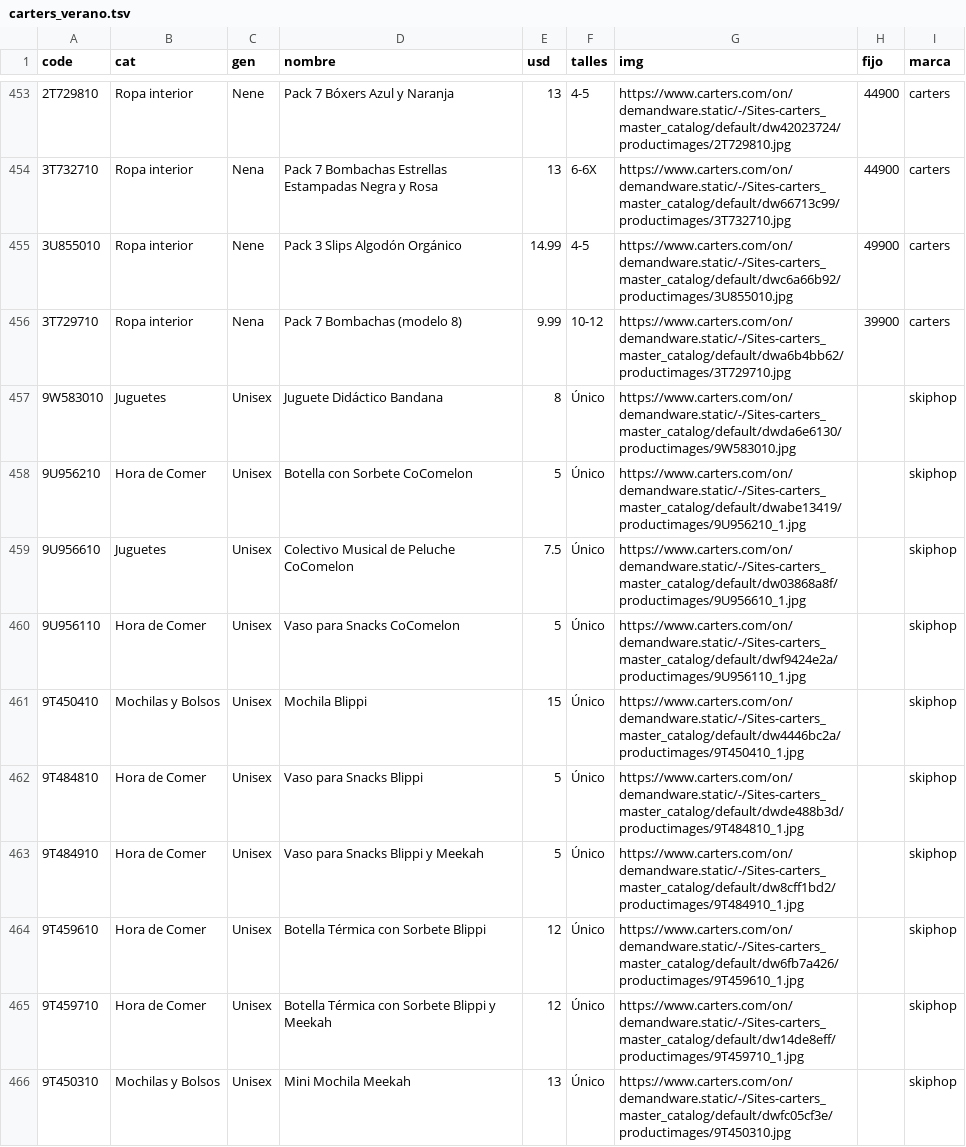
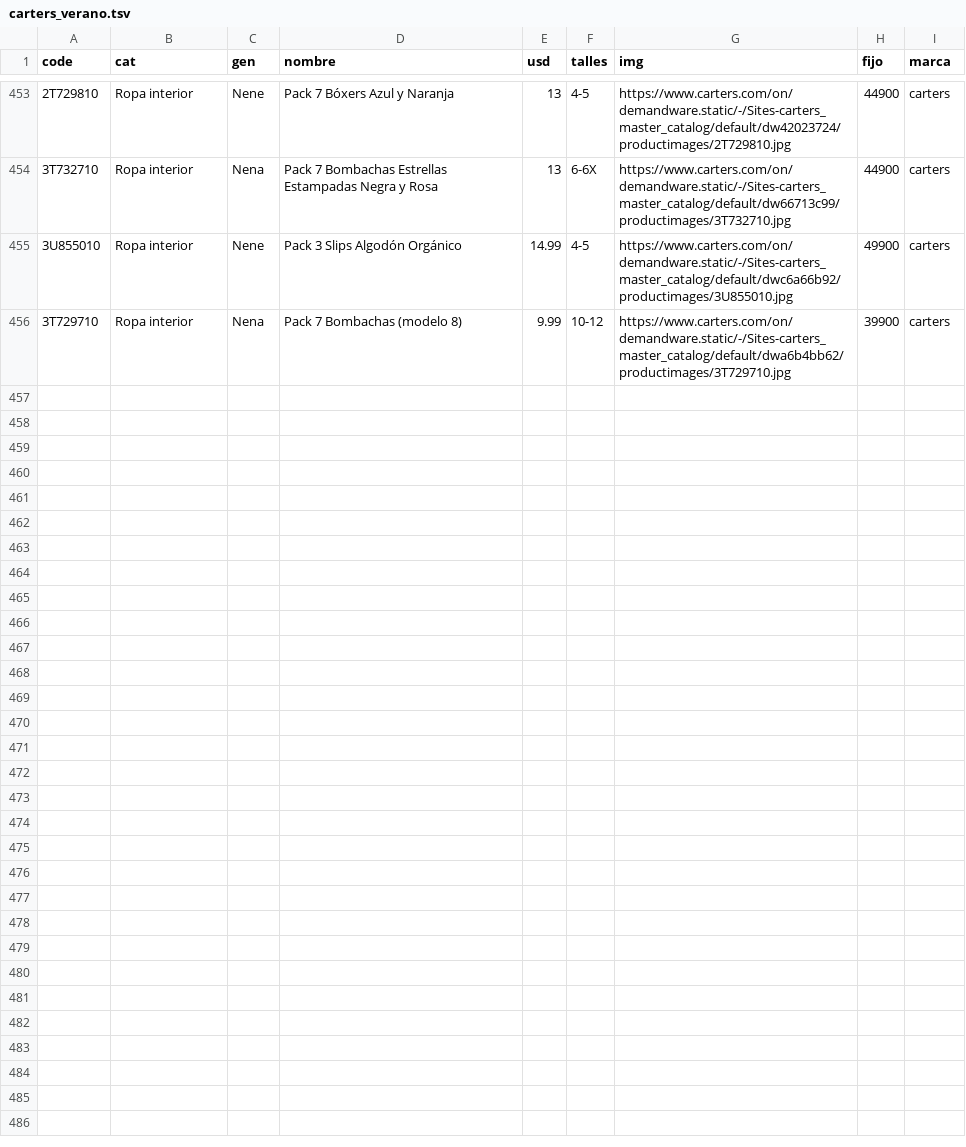
Before and after one commit to pcampodoni-ux/topp-preventa, a TSV file: tools/carters_verano.tsv, drawn as a sheet; only a part is shown, gaps mark what is left out; the diff names each change by its address in the sheet, - before the commit and + after, or states it on an @@ line.

```diff
--- a/tools/carters_verano.tsv
+++ b/tools/carters_verano.tsv
-row 457: 9W583010 | Juguetes | Unisex | Juguete Didáctico Bandana | 8 | Único | https://www.carters.com/on/demandware.static/-/Sites-carters_master_catalog/default/dwda6e6130/productimages/9W583010.jpg |  | skiphop
-row 458: 9U956210 | Hora de Comer | Unisex | Botella con Sorbete CoComelon | 5 | Único | https://www.carters.com/on/demandware.static/-/Sites-carters_master_catalog/default/dwabe13419/productimages/9U956210_1.jpg |  | skiphop
-row 459: 9U956610 | Juguetes | Unisex | Colectivo Musical de Peluche CoComelon | 7.5 | Único | https://www.carters.com/on/demandware.static/-/Sites-carters_master_catalog/default/dw03868a8f/productimages/9U956610_1.jpg |  | skiphop
-row 460: 9U956110 | Hora de Comer | Unisex | Vaso para Snacks CoComelon | 5 | Único | https://www.carters.com/on/demandware.static/-/Sites-carters_master_catalog/default/dwf9424e2a/productimages/9U956110_1.jpg |  | skiphop
-row 461: 9T450410 | Mochilas y Bolsos | Unisex | Mochila Blippi | 15 | Único | https://www.carters.com/on/demandware.static/-/Sites-carters_master_catalog/default/dw4446bc2a/productimages/9T450410_1.jpg |  | skiphop
-row 462: 9T484810 | Hora de Comer | Unisex | Vaso para Snacks Blippi | 5 | Único | https://www.carters.com/on/demandware.static/-/Sites-carters_master_catalog/default/dwde488b3d/productimages/9T484810_1.jpg |  | skiphop
-row 463: 9T484910 | Hora de Comer | Unisex | Vaso para Snacks Blippi y Meekah | 5 | Único | https://www.carters.com/on/demandware.static/-/Sites-carters_master_catalog/default/dw8cff1bd2/productimages/9T484910_1.jpg |  | skiphop
-row 464: 9T459610 | Hora de Comer | Unisex | Botella Térmica con Sorbete Blippi | 12 | Único | https://www.carters.com/on/demandware.static/-/Sites-carters_master_catalog/default/dw6fb7a426/productimages/9T459610_1.jpg |  | skiphop
-row 465: 9T459710 | Hora de Comer | Unisex | Botella Térmica con Sorbete Blippi y Meekah | 12 | Único | https://www.carters.com/on/demandware.static/-/Sites-carters_master_catalog/default/dw14de8eff/productimages/9T459710_1.jpg |  | skiphop
-row 466: 9T450310 | Mochilas y Bolsos | Unisex | Mini Mochila Meekah | 13 | Único | https://www.carters.com/on/demandware.static/-/Sites-carters_master_catalog/default/dwfc05cf3e/productimages/9T450310.jpg |  | skiphop
```
Also changed, not shown: 2 other files.
